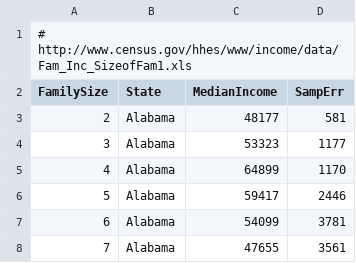
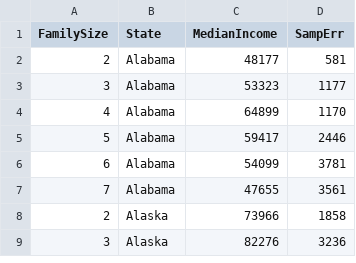
Before and after one commit to CalvinData/CalvinBayes, a CSV file: data-raw/IncomeFamszState3yr.csv, drawn as a sheet; only a part is shown; the shorter side is filled out with more unchanged rows; the diff names each change by its address in the sheet, - before the commit and + after, or states it on an @@ line.

Commit message:
rename and fix income by family size data sets

```diff
--- a/data-raw/IncomeFamszState3yr.csv
+++ b/data-raw/IncomeFamszState3yr.csv
-row 1: # http://www.census.gov/hhes/www/income/data/Fam_Inc_SizeofFam1.xls
```
Also changed, not shown: 41 other files.
